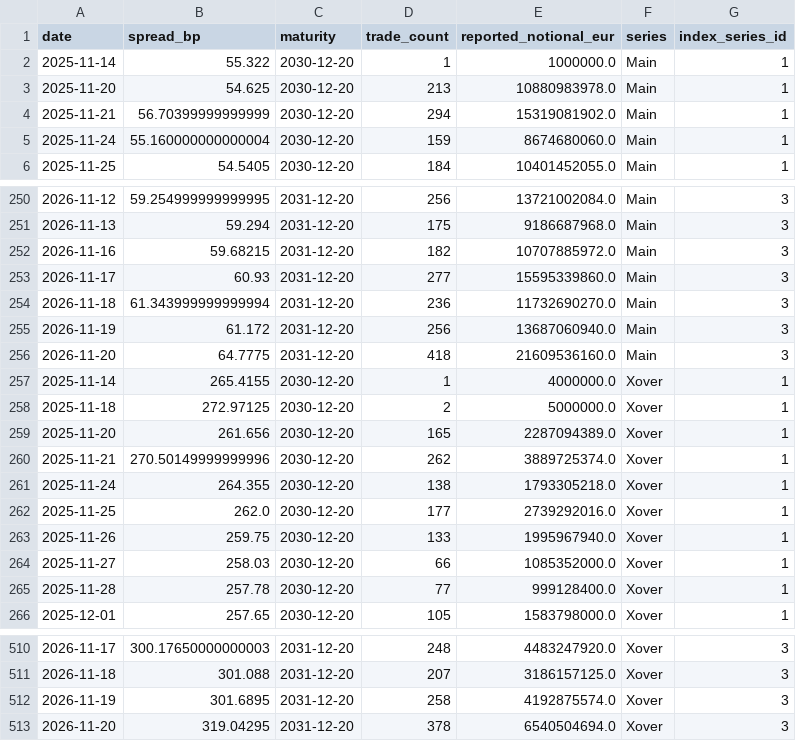
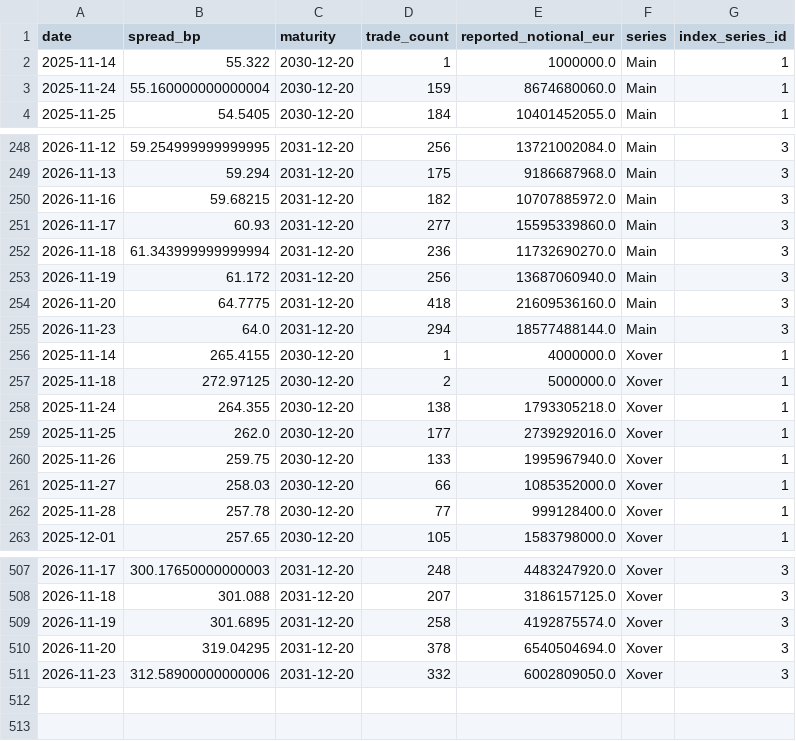
Before and after one commit to YieldShock13/CDX-Crossover, a CSV file: data/cds_contract_series.csv, drawn as a sheet; only a part is shown, gaps mark what is left out; removed rows and columns are numbered as before the commit, all else as after; the diff names each change by its address in the sheet, - before the commit and + after, or states it on an @@ line.

```diff
--- a/data/cds_contract_series.csv
+++ b/data/cds_contract_series.csv
-row 3: 2025-11-20 | 54.625 | 2030-12-20 | 213 | 10880983978.0 | Main | 1
-row 4: 2025-11-21 | 56.70399999999999 | 2030-12-20 | 294 | 15319081902.0 | Main | 1
+row 255: 2026-11-23 | 64.0 | 2031-12-20 | 294 | 18577488144.0 | Main | 3
-row 259: 2025-11-20 | 261.656 | 2030-12-20 | 165 | 2287094389.0 | Xover | 1
-row 260: 2025-11-21 | 270.50149999999996 | 2030-12-20 | 262 | 3889725374.0 | Xover | 1
+row 511: 2026-11-23 | 312.58900000000006 | 2031-12-20 | 332 | 6002809050.0 | Xover | 3
```
Also changed, not shown: data/cds_dashboard_history.csv, data/cds_dashboard_model_history.csv, 1 other file.
